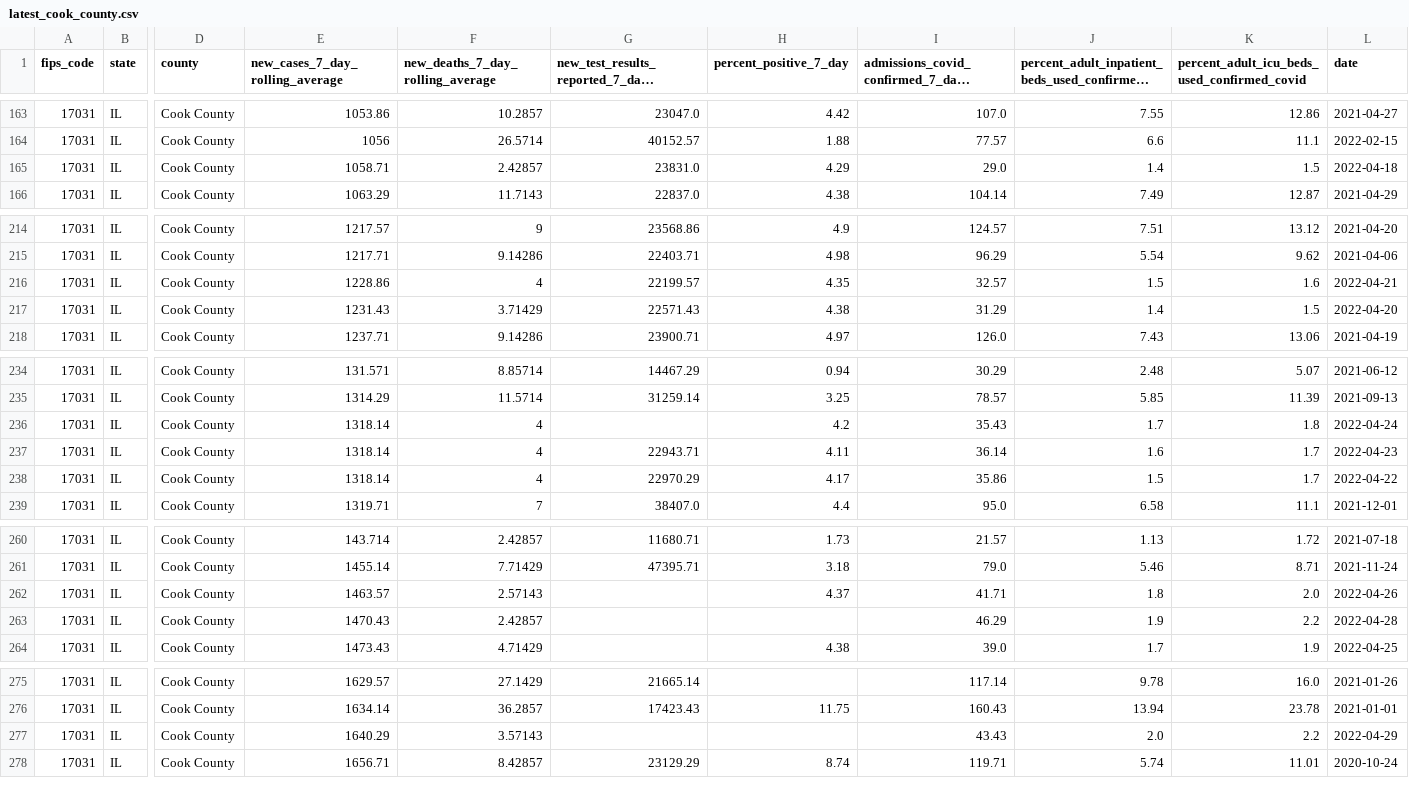
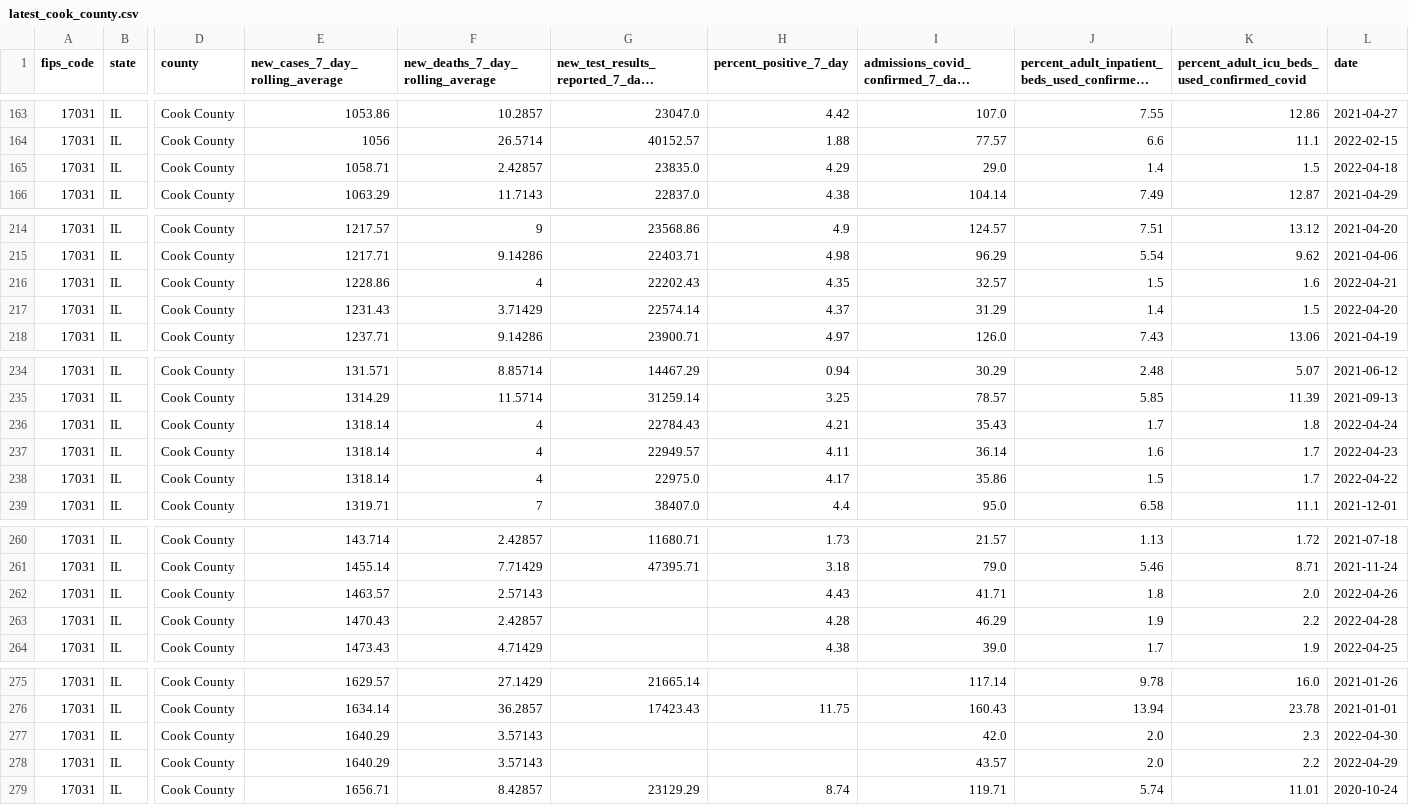
Before and after one commit to nofurtherinformation/py-workflow, a CSV file: csv/latest_cook_county.csv, drawn as a sheet; only a part is shown, gaps mark what is left out; long unchanged cells end in …; addresses are those after the commit; rows hold the shown columns only; the diff covers the shown part only; the diff names each change by its address in the sheet, - before the commit and + after, or states it on an @@ line.

```diff
--- a/csv/latest_cook_county.csv
+++ b/csv/latest_cook_county.csv
-G165: 23831.0
+G165: 23835.0
-G216: 22199.57
+G216: 22202.43
-G217: 22571.43
+G217: 22574.14
-H217 (percent_positive_7_day): 4.38
+H217 (percent_positive_7_day): 4.37
-G236: (empty)
+G236: 22784.43
-H236 (percent_positive_7_day): 4.2
+H236 (percent_positive_7_day): 4.21
-G237: 22943.71
+G237: 22949.57
-G238: 22970.29
+G238: 22975.0
-H262 (percent_positive_7_day): 4.37
+H262 (percent_positive_7_day): 4.43
-H263 (percent_positive_7_day): (empty)
+H263 (percent_positive_7_day): 4.28
+row 277: 17031 | IL | Cook County | 1640.29 | 3.57143 |  |  | 42.0 | 2.0 | 2.3 | 2022-04-30
-I278: 43.43
+I278: 43.57
```
Also changed, not shown: 3 edited cells elsewhere in this file.
